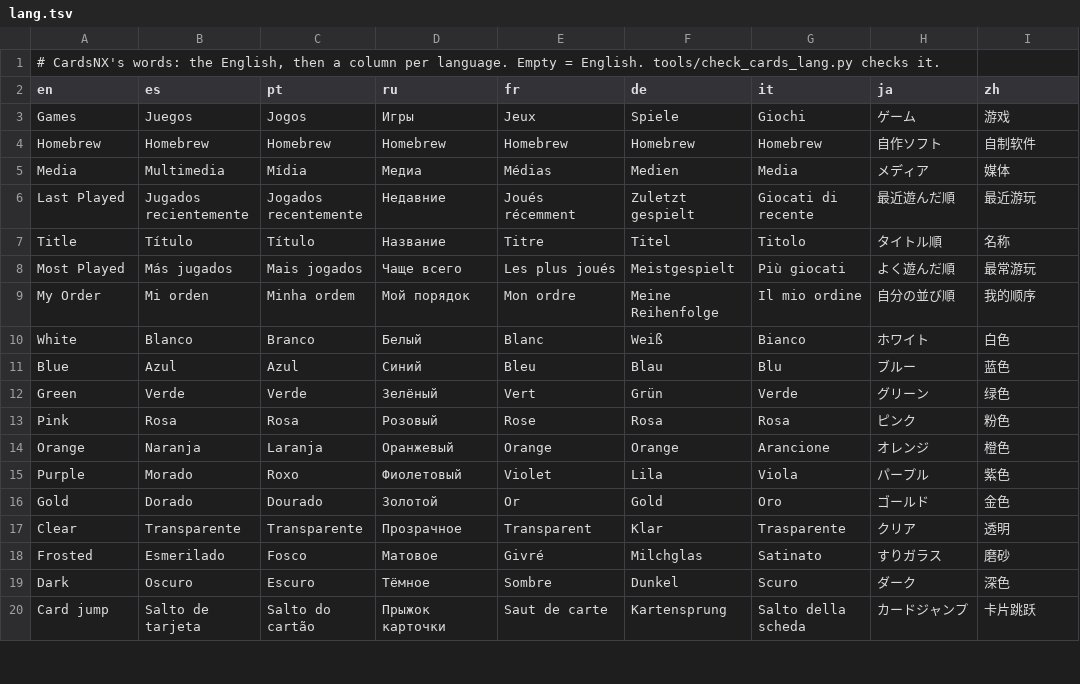
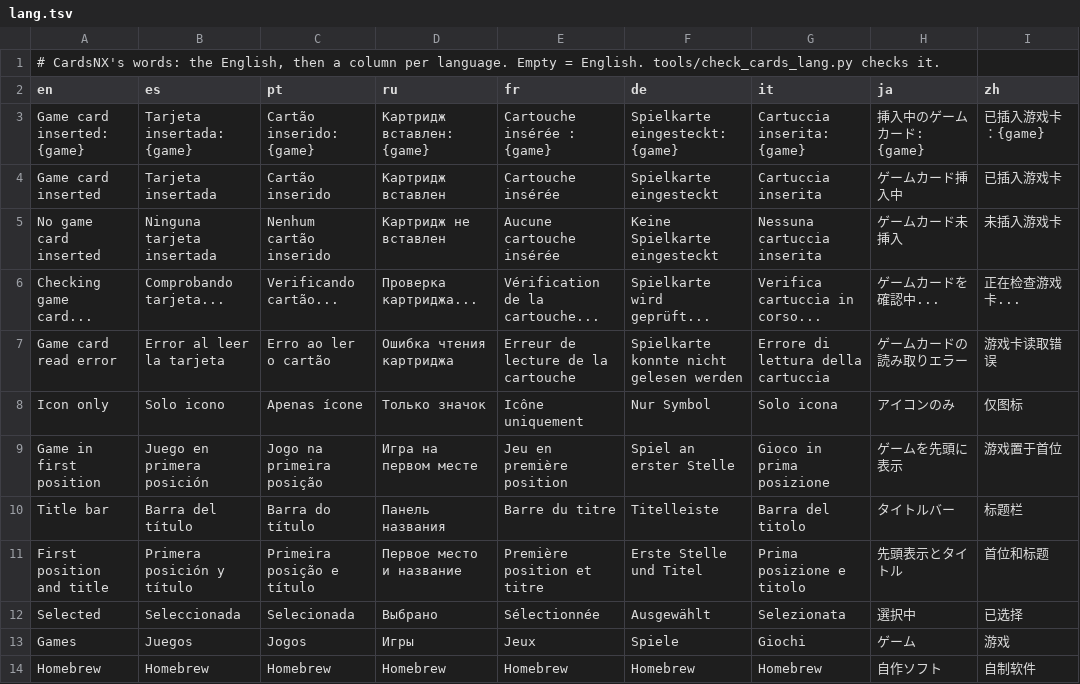
Before and after one commit to ad3333m/homenx, a TSV file: projects/cards/romfs/lang.tsv, drawn as a sheet; only a part is shown; the shorter side is filled out with more unchanged rows; the diff names each change by its address in the sheet, - before the commit and + after, or states it on an @@ line.

Commit message:
feat(cards): detect and present inserted multi-game cartridges
Read inserted titles through FS/NS and present the complete distinct cartridge group with four display modes, temporary ordering and selection preservation. Keep upstream page priority and explicitly hidden cards intact.

Cover the production reader, settings and group presentation with host tests. Use non-PIE sanitizers for observed ASan startup failures and bounded GNU timeout execution. Include translations, the original cartridge icon and English documentation.

Validated four ASan/UBSan suites, standalone CardsNX, embedded HOME and the achievements overlay. The tester reports successful operation of the upstream-integrated package on a physical Switch. Fresh dependency bootstrapping and physical three-title testing were not reported.

```diff
--- a/projects/cards/romfs/lang.tsv
+++ b/projects/cards/romfs/lang.tsv
+row 3: Game card inserted: {game} | Tarjeta insertada: {game} | Cartão inserido: {game} | Картридж вставлен: {game} | Cartouche insérée : {game} | Spielkarte eingesteckt: {game} | Cartuccia inserita: {game} | 挿入中のゲームカード: {game} | 已插入游戏卡：{game}
+row 4: Game card inserted | Tarjeta insertada | Cartão inserido | Картридж вставлен | Cartouche insérée | Spielkarte eingesteckt | Cartuccia inserita | ゲームカード挿入中 | 已插入游戏卡
+row 5: No game card inserted | Ninguna tarjeta insertada | Nenhum cartão inserido | Картридж не вставлен | Aucune cartouche insérée | Keine Spielkarte eingesteckt | Nessuna cartuccia inserita | ゲームカード未挿入 | 未插入游戏卡
+row 6: Checking game card... | Comprobando tarjeta... | Verificando cartão... | Проверка картриджа... | Vérification de la cartouche... | Spielkarte wird geprüft... | Verifica cartuccia in corso... | ゲームカードを確認中... | 正在检查游戏卡...
+row 7: Game card read error | Error al leer la tarjeta | Erro ao ler o cartão | Ошибка чтения картриджа | Erreur de lecture de la cartouche | Spielkarte konnte nicht gelesen werden | Errore di lettura della cartuccia | ゲームカードの読み取りエラー | 游戏卡读取错误
+row 8: Icon only | Solo icono | Apenas ícone | Только значок | Icône uniquement | Nur Symbol | Solo icona | アイコンのみ | 仅图标
+row 9: Game in first position | Juego en primera posición | Jogo na primeira posição | Игра на первом месте | Jeu en première position | Spiel an erster Stelle | Gioco in prima posizione | ゲームを先頭に表示 | 游戏置于首位
+row 10: Title bar | Barra del título | Barra do título | Панель названия | Barre du titre | Titelleiste | Barra del titolo | タイトルバー | 标题栏
+row 11: First position and title | Primera posición y título | Primeira posição e título | Первое место и название | Première position et titre | Erste Stelle und Titel | Prima posizione e titolo | 先頭表示とタイトル | 首位和标题
+row 12: Selected | Seleccionada | Selecionada | Выбрано | Sélectionnée | Ausgewählt | Selezionata | 選択中 | 已选择
```
Also changed, not shown: 15 other files.
